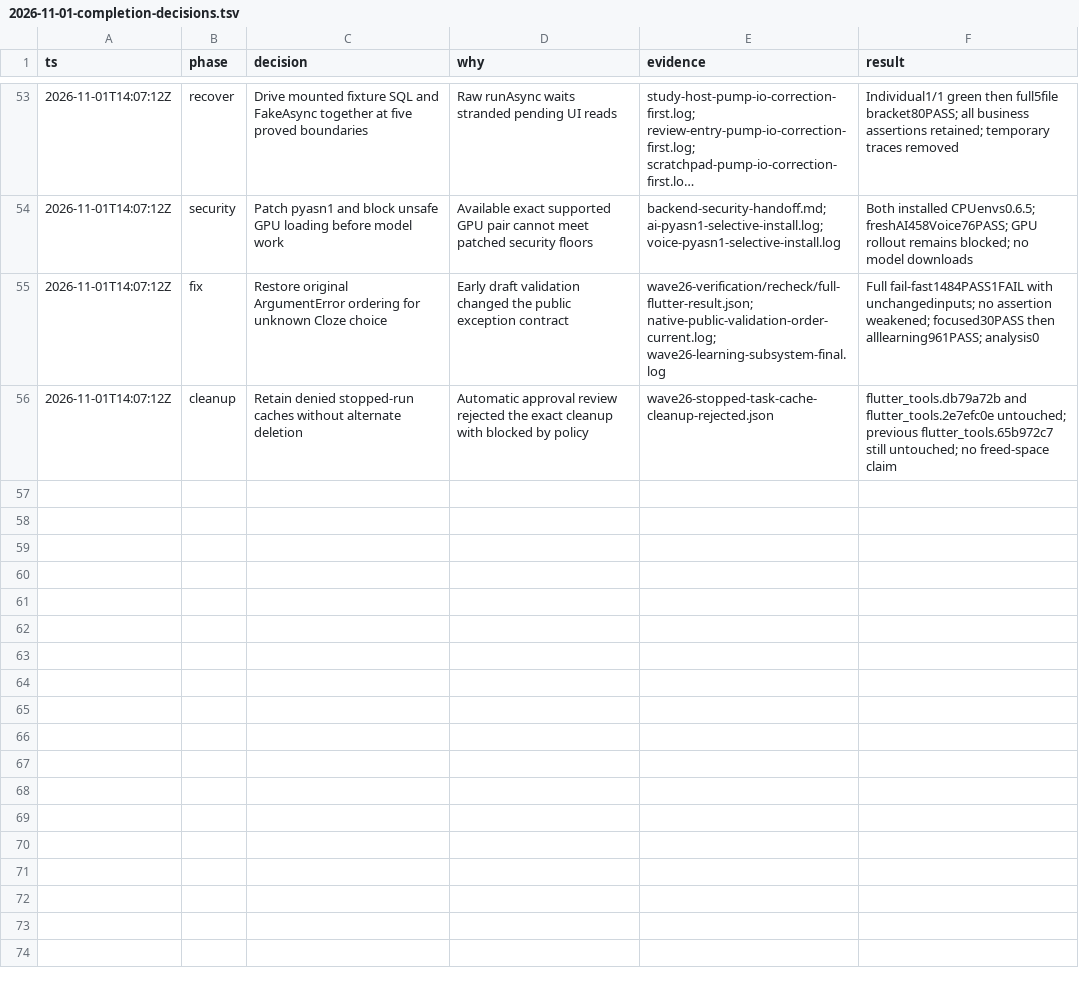
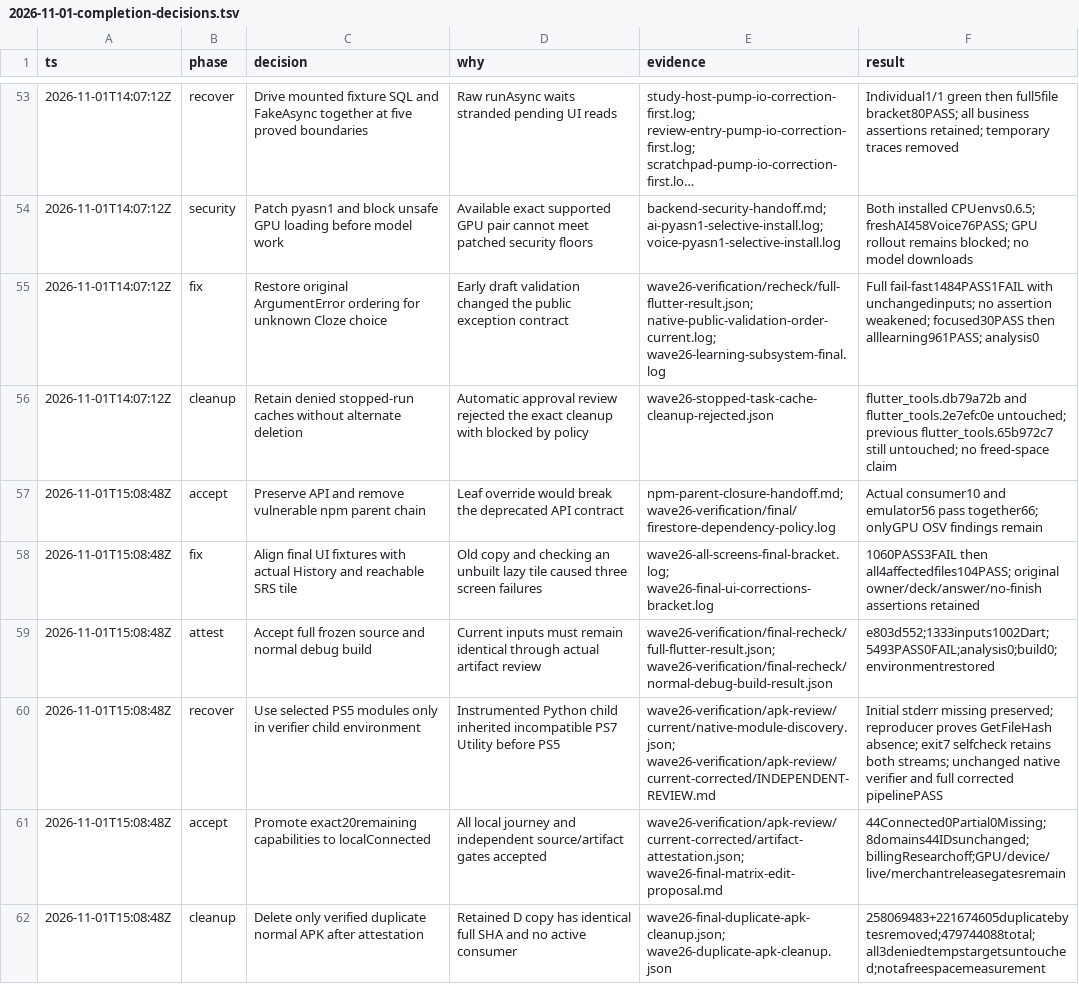
Before and after one commit to Phoomxo/LexiQuest, a TSV file: docs/field/2026-11-01-completion-decisions.tsv, drawn as a sheet; only a part is shown, gaps mark what is left out; long unchanged cells end in ….

Commit message:
docs: attest all 44 local capabilities and release boundaries

```diff
--- a/docs/field/2026-11-01-completion-decisions.tsv
+++ b/docs/field/2026-11-01-completion-decisions.tsv
@@ -56 +56,7 @@ ts	phase	decision	why	evidence	result
 2026-11-01T14:07:12Z	cleanup	Retain denied stopped-run caches without alternate deletion	Automatic approval review rejected the exact cleanup with blocked by policy	wave26-stopped-task-cache-cleanup-rejected.json	flutter_tools.db79a72b and flutter_tools.2e7efc0e untouched; previous flutter_tools.65b972c7 still untouched; no freed-space claim
+2026-11-01T15:08:48Z	accept	Preserve API and remove vulnerable npm parent chain	Leaf override would break the deprecated API contract	npm-parent-closure-handoff.md; wave26-verification/final/firestore-dependency-policy.log	Actual consumer10 and emulator56 pass together66; onlyGPU OSV findings remain
+2026-11-01T15:08:48Z	fix	Align final UI fixtures with actual History and reachable SRS tile	Old copy and checking an unbuilt lazy tile caused three screen failures	wave26-all-screens-final-bracket.log; wave26-final-ui-corrections-bracket.log	1060PASS3FAIL then all4affectedfiles104PASS; original owner/deck/answer/no-finish assertions retained
+2026-11-01T15:08:48Z	attest	Accept full frozen source and normal debug build	Current inputs must remain identical through actual artifact review	wave26-verification/final-recheck/full-flutter-result.json; wave26-verification/final-recheck/normal-debug-build-result.json	e803d552;1333inputs1002Dart;5493PASS0FAIL;analysis0;build0;environmentrestored
+2026-11-01T15:08:48Z	recover	Use selected PS5 modules only in verifier child environment	Instrumented Python child inherited incompatible PS7 Utility before PS5	wave26-verification/apk-review/current/native-module-discovery.json; wave26-verification/apk-review/current-corrected/INDEPENDENT-REVIEW.md	Initial stderr missing preserved; reproducer proves GetFileHash absence; exit7 selfcheck retains both streams; unchanged native verifier and full corrected pipelinePASS
+2026-11-01T15:08:48Z	accept	Promote exact20remaining capabilities to localConnected	All local journey and independent source/artifact gates accepted	wave26-verification/apk-review/current-corrected/artifact-attestation.json; wave26-final-matrix-edit-proposal.md	44Connected0Partial0Missing;8domains44IDsunchanged;billingResearchoff;GPU/device/live/merchantreleasegatesremain
+2026-11-01T15:08:48Z	cleanup	Delete only verified duplicate normal APK after attestation	Retained D copy has identical full SHA and no active consumer	wave26-final-duplicate-apk-cleanup.json; wave26-duplicate-apk-cleanup.json	258069483+221674605duplicatebytesremoved;479744088total;all3deniedtempstargetsuntouched;notafreespacemeasurement
```
Also changed, not shown: 4 other files.
